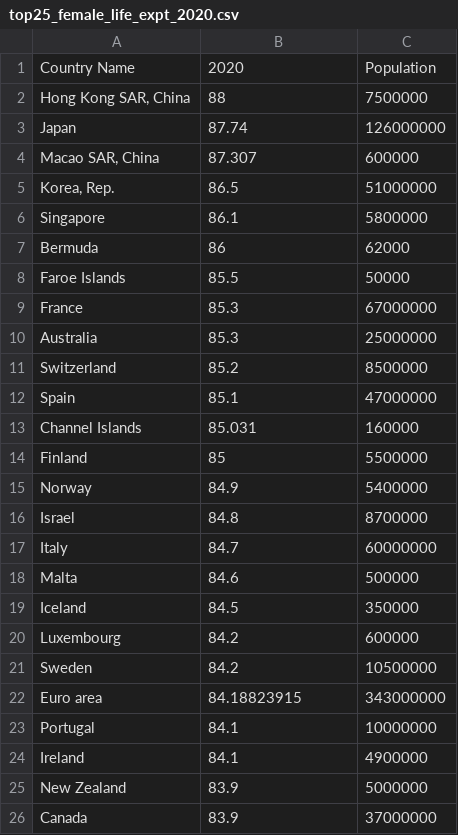
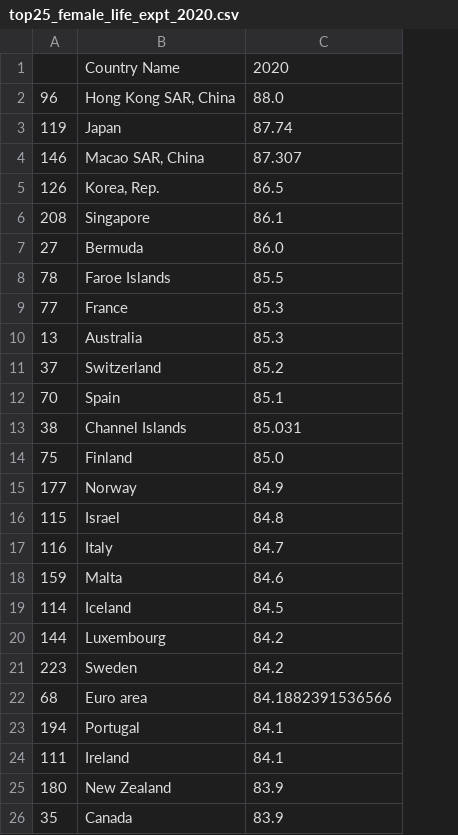
Before and after one commit to nogibjj/data-science-projects, a CSV file: projects/top25_female_life_expt_2020.csv, drawn as a sheet; removed rows and columns are numbered as before the commit, all else as after; the diff names each change by its address in the sheet, - before the commit and + after, or states it on an @@ line.

```diff
--- a/projects/top25_female_life_expt_2020.csv
+++ b/projects/top25_female_life_expt_2020.csv
+column A, rows 2-26: 96 | 119 | 146 | 126 | 208 | 27 | 78 | 77 | 13 | 37 | 70 | 38 | 75 | 177 | 115 | 116 | 159 | 114 | 144 | 223 | 68 | 194 | 111 | 180 | 35
-column C, rows 1-26: Population | 7500000 | 126000000 | 600000 | 51000000 | 5800000 | 62000 | 50000 | 67000000 | 25000000 | 8500000 | 47000000 | 160000 | 5500000 | 5400000 | 8700000 | 60000000 | 500000 | 350000 | 600000 | 10500000 | 343000000 | 10000000 | 4900000 | 5000000 | 37000000
-C2: 88
+C2: 88.0
-C7: 86
+C7: 86.0
-C14: 85
+C14: 85.0
-C22: 84.18823915
+C22: 84.1882391536566
```
Also changed, not shown: 4 other files.
